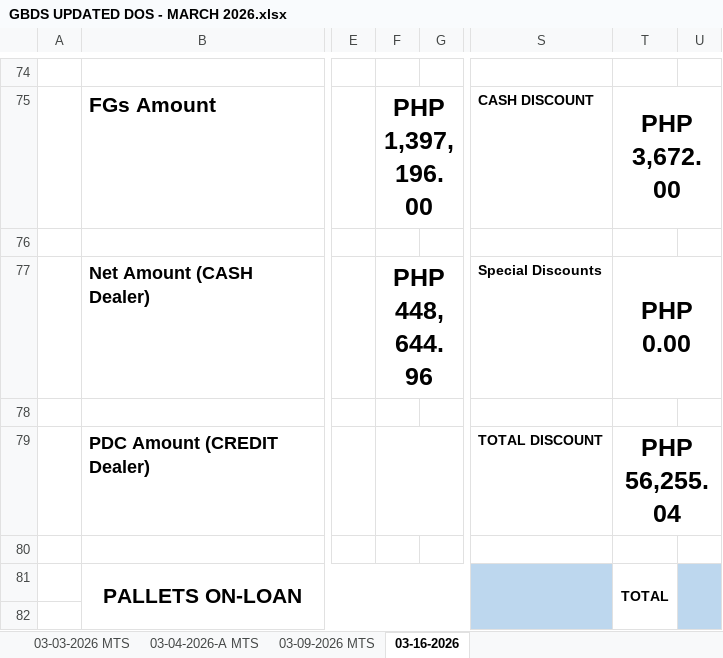
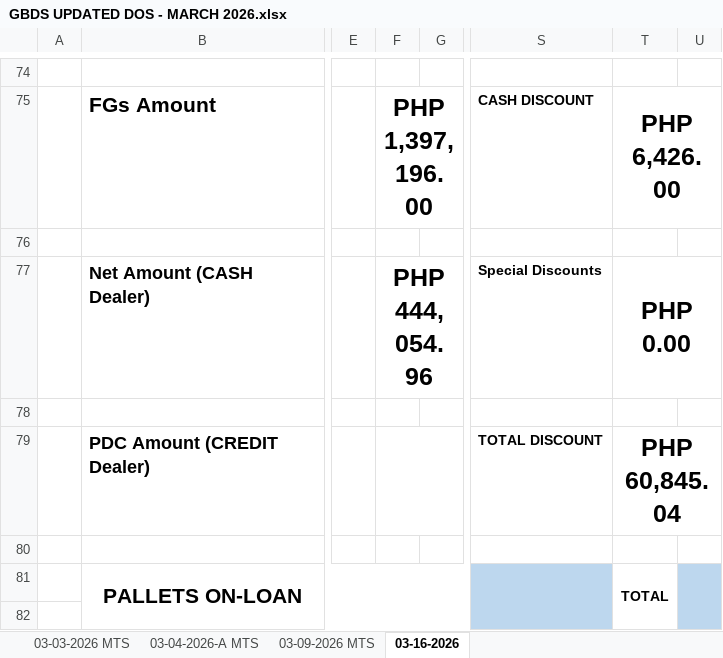
Before and after one commit to fliqlo/GBDS, an Excel workbook: GBDS MARCH FILES 2026/GBDS UPDATED DOS - MARCH 2026.xlsx, sheet 03-16-2026, drawn as a sheet; only a part is shown, gaps mark what is left out; values as stored, in another font and other column widths than the file's, no borders; the diff covers the shown part only; the diff names each change by its address in the sheet, - before the commit and + after, or states it on an @@ line.

```diff
--- a/GBDS MARCH FILES 2026/GBDS UPDATED DOS - MARCH 2026.xlsx (sheet 03-16-2026)
+++ b/GBDS MARCH FILES 2026/GBDS UPDATED DOS - MARCH 2026.xlsx (sheet 03-16-2026)
-T75: PHP 3,672.00
+T75: PHP 6,426.00
-F77: PHP 448,644.96
+F77: PHP 444,054.96
-T79: PHP 56,255.04
+T79: PHP 60,845.04
```
Also changed, not shown: 101 edited cells elsewhere in this sheet, formulas that keep their value, hidden cells.
